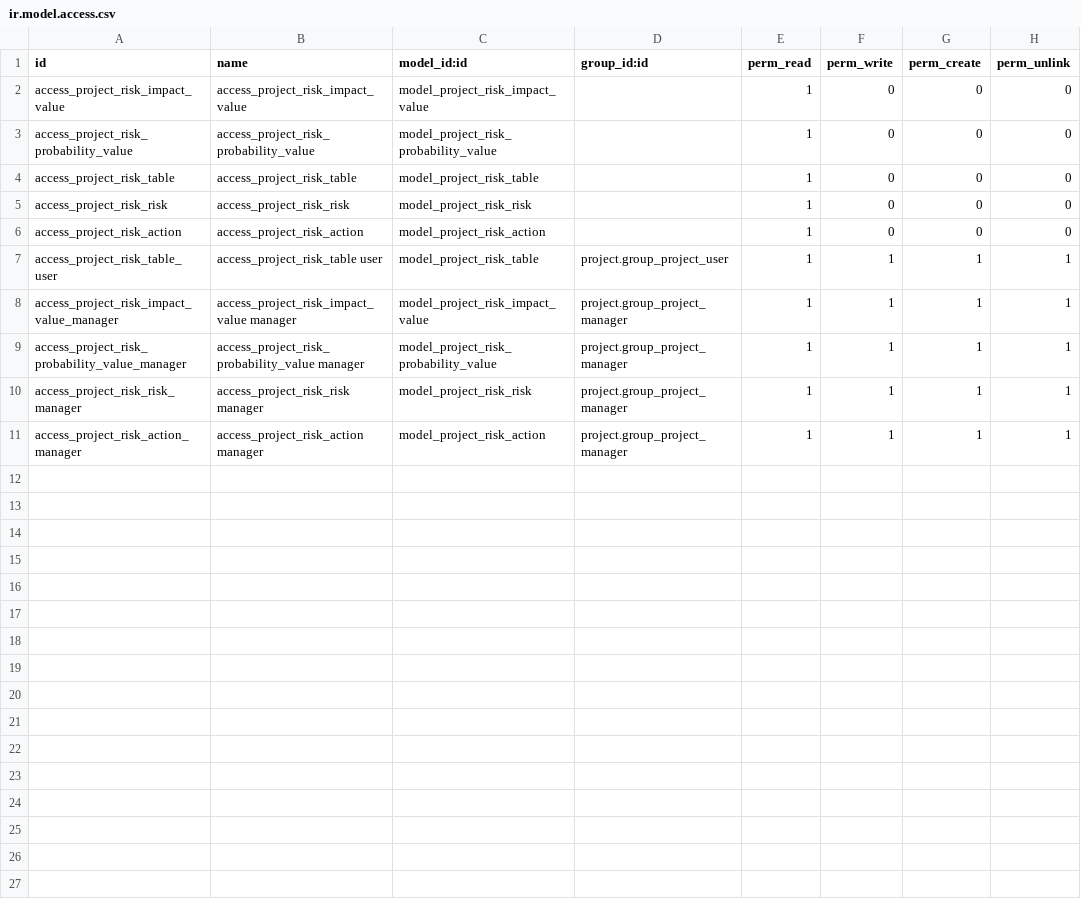
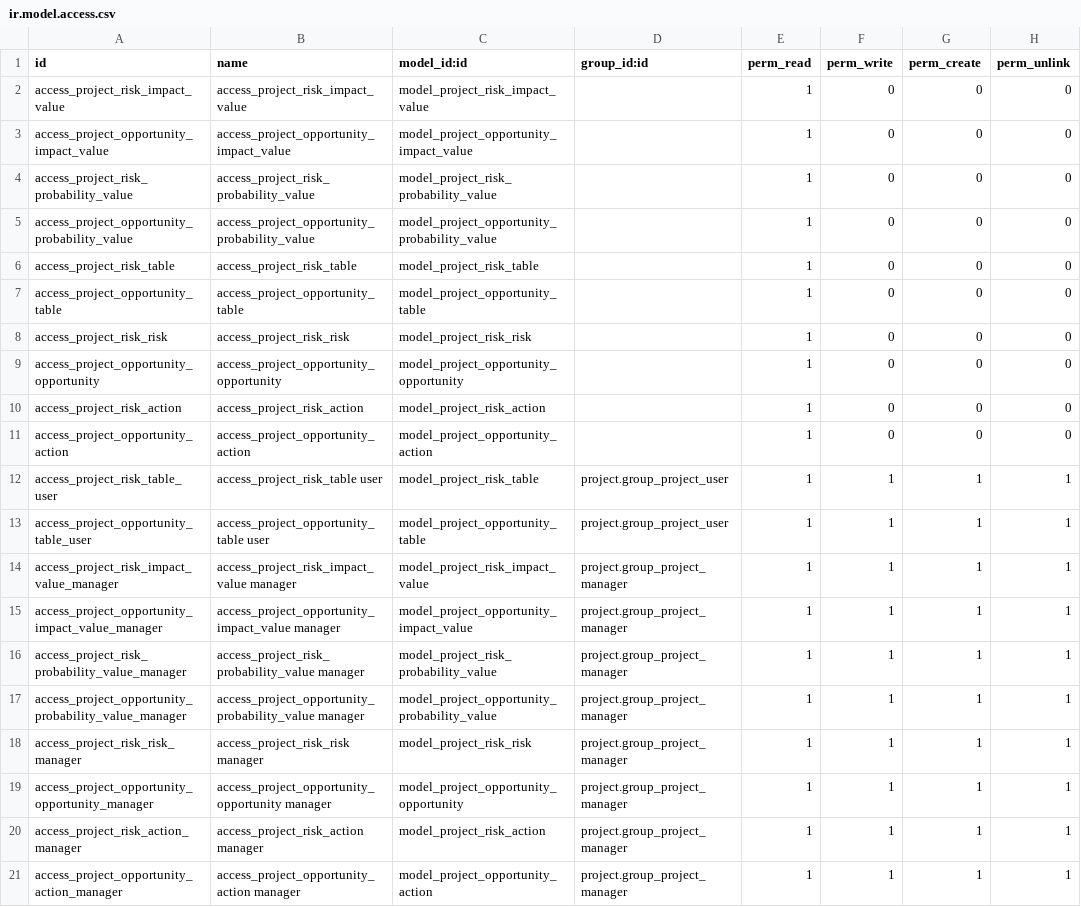
Before and after one commit to avanzosc/project-addons, a CSV file: project_risk/security/ir.model.access.csv, drawn as a sheet; the diff names each change by its address in the sheet, - before the commit and + after, or states it on an @@ line.

Commit message:
[IMP] project_risk: added opportunities (#48)
* [IMP] project_risk: added new models

* [IMP] project_risk: fixed translation issues

* [IMP] project_risk: updated tests

* [IMP] project_risk: fixed tests

* [IMP] project_risk: fixed tests and data

* [IMP] project_risk: some code refactored

```diff
--- a/project_risk/security/ir.model.access.csv
+++ b/project_risk/security/ir.model.access.csv
+row 3: access_project_opportunity_impact_value | access_project_opportunity_impact_value | model_project_opportunity_impact_value |  | 1 | 0 | 0 | 0
+row 5: access_project_opportunity_probability_value | access_project_opportunity_probability_value | model_project_opportunity_probability_value |  | 1 | 0 | 0 | 0
+row 7: access_project_opportunity_table | access_project_opportunity_table | model_project_opportunity_table |  | 1 | 0 | 0 | 0
+row 9: access_project_opportunity_opportunity | access_project_opportunity_opportunity | model_project_opportunity_opportunity |  | 1 | 0 | 0 | 0
+row 11: access_project_opportunity_action | access_project_opportunity_action | model_project_opportunity_action |  | 1 | 0 | 0 | 0
+row 13: access_project_opportunity_table_user | access_project_opportunity_table user | model_project_opportunity_table | project.group_project_user | 1 | 1 | 1 | 1
+row 15: access_project_opportunity_impact_value_manager | access_project_opportunity_impact_value manager | model_project_opportunity_impact_value | project.group_project_manager | 1 | 1 | 1 | 1
+row 17: access_project_opportunity_probability_value_manager | access_project_opportunity_probability_value manager | model_project_opportunity_probability_value | project.group_project_manager | 1 | 1 | 1 | 1
+row 19: access_project_opportunity_opportunity_manager | access_project_opportunity_opportunity manager | model_project_opportunity_opportunity | project.group_project_manager | 1 | 1 | 1 | 1
+row 21: access_project_opportunity_action_manager | access_project_opportunity_action manager | model_project_opportunity_action | project.group_project_manager | 1 | 1 | 1 | 1
```
Also changed, not shown: 21 other files.
